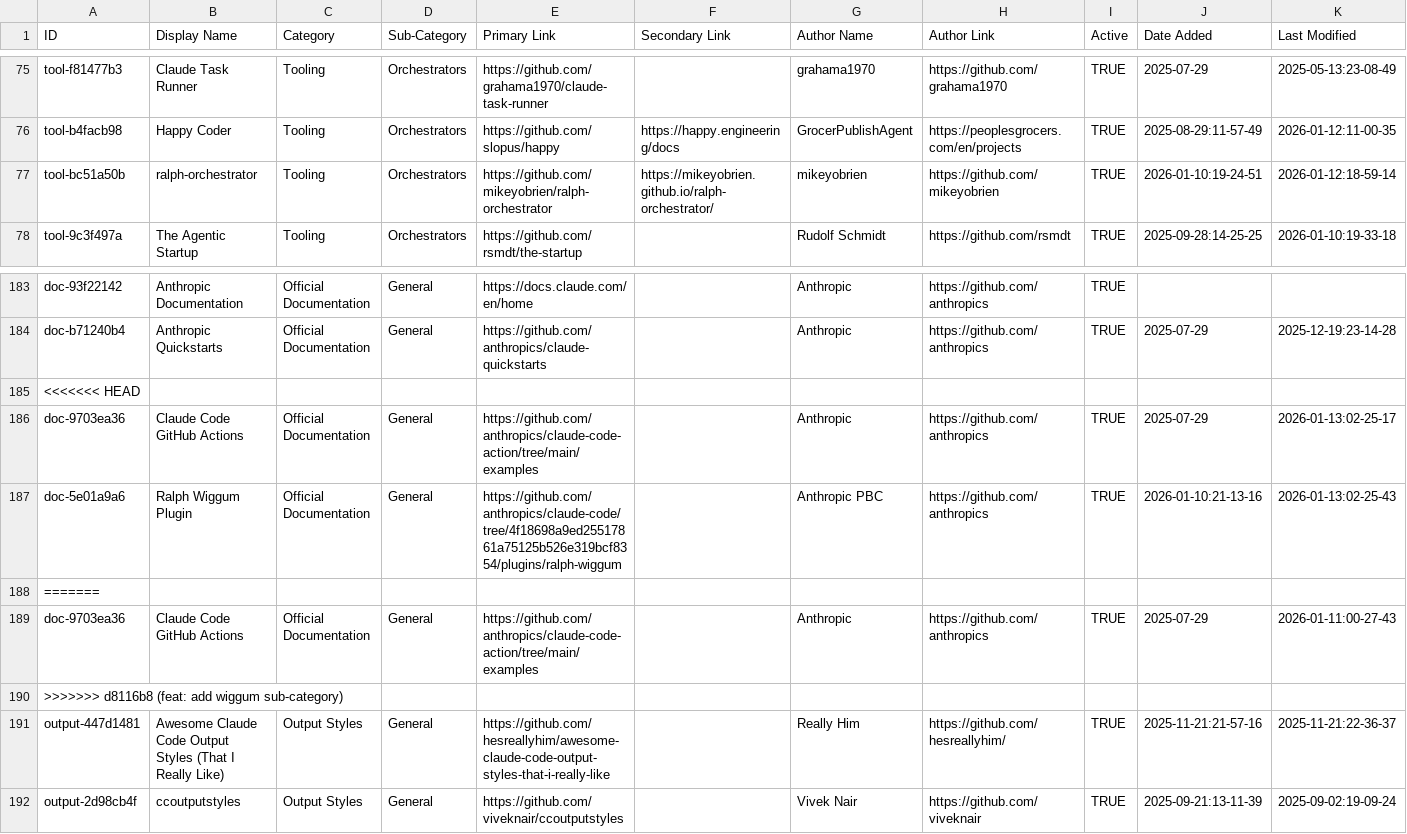
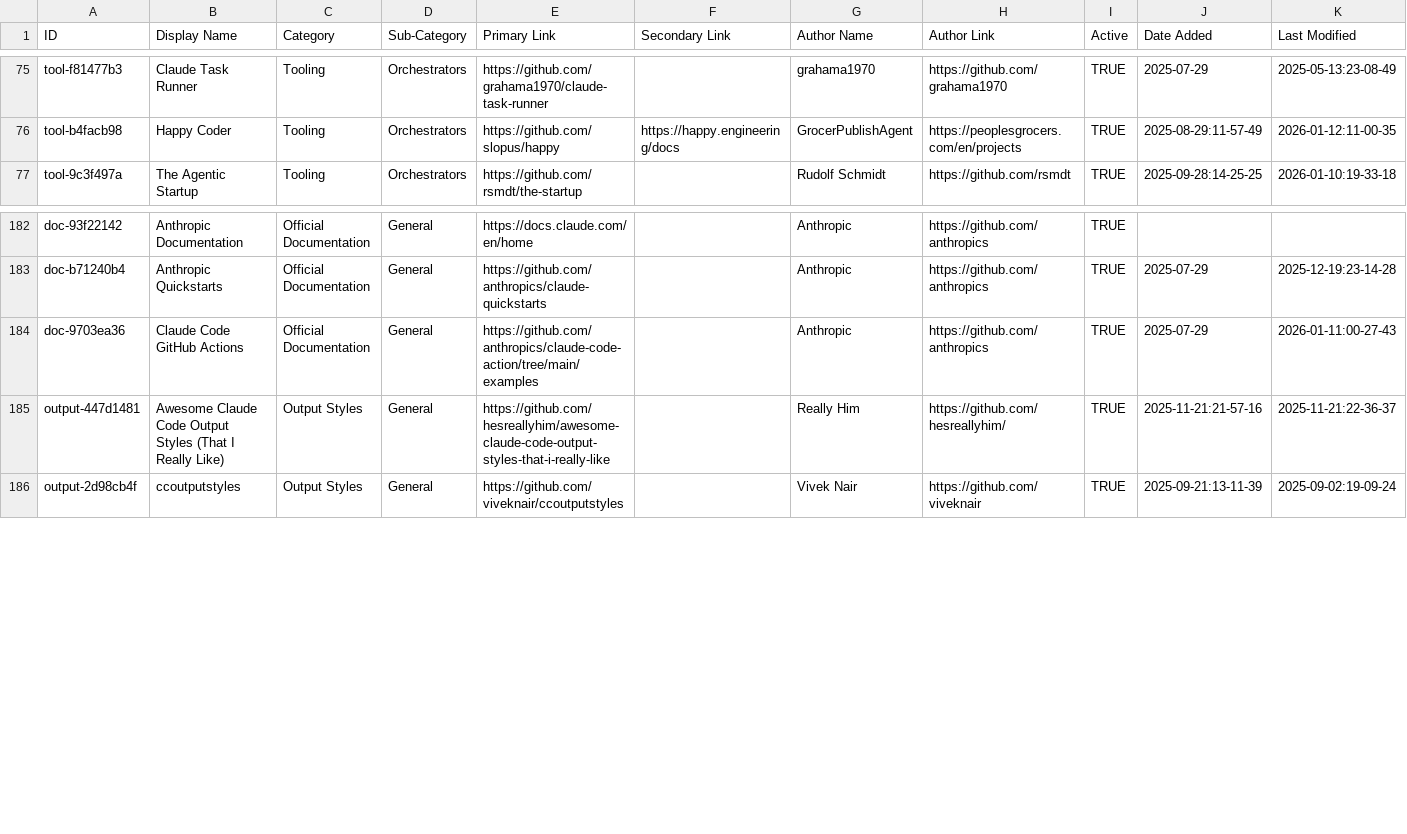
Before and after one commit to hesreallyhim/awesome-claude-code, a CSV file: THE_RESOURCES_TABLE.csv, drawn as a sheet; only a part is shown, gaps mark what is left out; rows hold the shown columns only; the diff names each change by its address in the sheet, - before the commit and + after, or states it on an @@ line.

Commit message:
merge conflict

```diff
--- a/THE_RESOURCES_TABLE.csv
+++ b/THE_RESOURCES_TABLE.csv
-row 77: tool-bc51a50b | ralph-orchestrator | Tooling | Orchestrators | https://github.com/mikeyobrien/ralph-orchestrator | https://mikeyobrien.github.io/ralph-orchestrator/ | mikeyobrien | https://github.com/mikeyobrien | TRUE | 2026-01-10:19-24-51 | 2026-01-12:18-59-14
-row 185: <<<<<<< HEAD
-row 186: doc-9703ea36 | Claude Code GitHub Actions | Official Documentation | General | https://github.com/anthropics/claude-code-action/tree/main/examples |  | Anthropic | https://github.com/anthropics | TRUE | 2025-07-29 | 2026-01-13:02-25-17
-row 187: doc-5e01a9a6 | Ralph Wiggum Plugin | Official Documentation | General | https://github.com/anthropics/claude-code/tree/4f18698a9ed25517861a75125b526e319bcf8354/plugins/ralph-wiggum |  | Anthropic PBC | https://github.com/anthropics | TRUE | 2026-01-10:21-13-16 | 2026-01-13:02-25-43
-row 188: =======
-row 190: >>>>>>> d8116b8 (feat: add wiggum sub-category)
```
